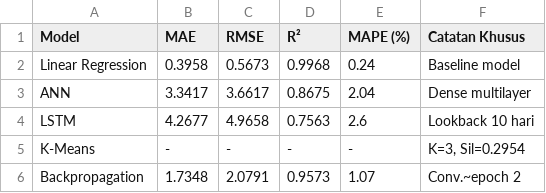
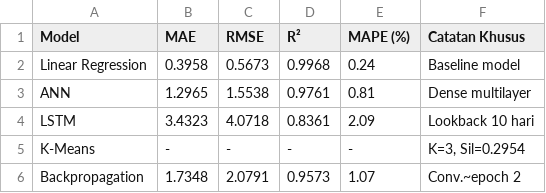
Before and after one commit to nandarr21/uts-saham-prediction, a CSV file: docs/model_comparison.csv, drawn as a sheet.

```diff
--- a/docs/model_comparison.csv
+++ b/docs/model_comparison.csv
@@ -2,4 +2,4 @@ Model,MAE,RMSE,R²,MAPE (%),Catatan Khusus
 Linear Regression,0.3958,0.5673,0.9968,0.24,Baseline model
-ANN,3.3417,3.6617,0.8675,2.04,Dense multilayer
-LSTM,4.2677,4.9658,0.7563,2.6,Lookback 10 hari
+ANN,1.2965,1.5538,0.9761,0.81,Dense multilayer
+LSTM,3.4323,4.0718,0.8361,2.09,Lookback 10 hari
 K-Means,-,-,-,-,"K=3, Sil=0.2954"
```
Also changed, not shown: 11 other files.
